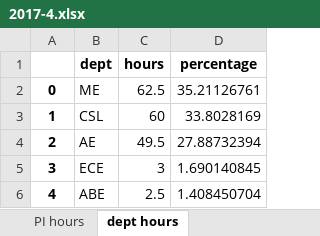
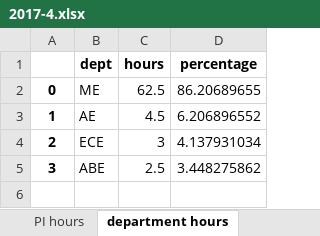
Before and after one commit to bo-rc/IRL-Lab-Utilization, an Excel workbook: output/2017-4.xlsx, sheet department hours, drawn as a sheet; values as stored, in another font and other column widths than the file's, no borders; the diff names each change by its address in the sheet, - before the commit and + after, or states it on an @@ line.

```diff
--- a/output/2017-4.xlsx (sheet department hours)
+++ b/output/2017-4.xlsx (sheet department hours)
-sheet tab: dept hours
+sheet tab: department hours
-D2 (percentage): 35.21126761
+D2 (percentage): 86.20689655
-B3 (dept): CSL
+B3 (dept): AE
-C3 (hours): 60
+C3 (hours): 4.5
-D3 (percentage): 33.8028169
+D3 (percentage): 6.206896552
-B4 (dept): AE
+B4 (dept): ECE
-C4 (hours): 49.5
+C4 (hours): 3
-D4 (percentage): 27.88732394
+D4 (percentage): 4.137931034
-B5 (dept): ECE
+B5 (dept): ABE
-C5 (hours): 3
+C5 (hours): 2.5
-D5 (percentage): 1.690140845
+D5 (percentage): 3.448275862
-row 6: 4 | ABE | 2.5 | 1.408450704
```
Also changed, not shown: sheet PI hours, other sheet tabs, output/2016-11.xlsx, output/2016-12.xlsx, 29 other files.
